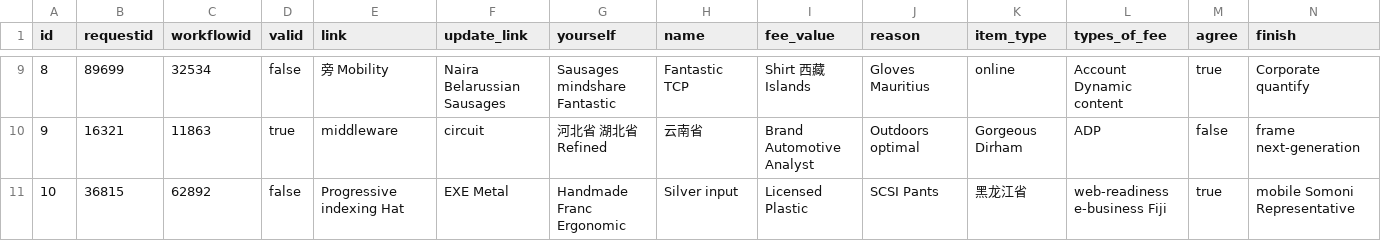
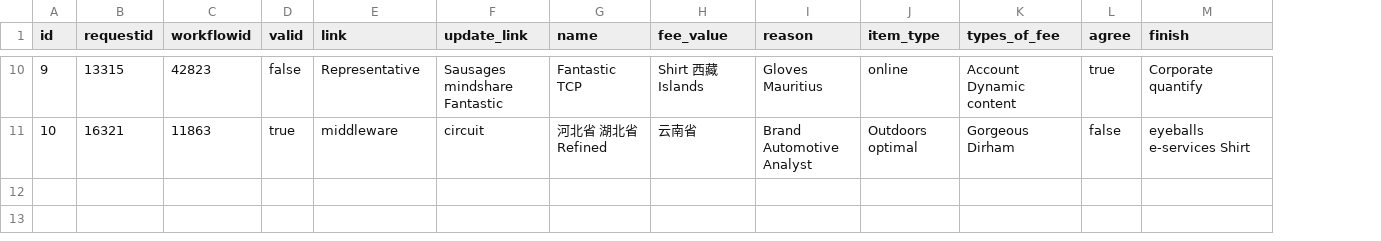
Before and after one commit to bit-star/ga, a CSV file: src/main/resources/config/liquibase/fake-data/public_card_data.csv, drawn as a sheet; only a part is shown, gaps mark what is left out; removed rows and columns are numbered as before the commit, all else as after; rows hold the shown columns only; the diff covers the shown part only; the diff names each change by its address in the sheet, - before the commit and + after, or states it on an @@ line.

```diff
--- a/src/main/resources/config/liquibase/fake-data/public_card_data.csv
+++ b/src/main/resources/config/liquibase/fake-data/public_card_data.csv
-column G (yourself), row 9: Sausages mindshare Fantastic; row 11: Handmade Franc Ergonomic
-A10 (id): 8
+A10 (id): 9
-B10 (requestid): 89699
+B10 (requestid): 13315
-C10 (workflowid): 32534
+C10 (workflowid): 42823
-E10 (link): 旁 Mobility
+E10 (link): Representative
-F10 (update_link): Naira Belarussian Sausages
+F10 (update_link): Sausages mindshare Fantastic
-row 10: 9 | 16321 | 11863 | true | middleware | circuit | 河北省 湖北省 Refined | 云南省 | Brand Automotive Analyst | Outdoors optimal | Gorgeous Dirham | ADP | false | frame next-generation
-B11 (requestid): 36815
+B11 (requestid): 16321
-C11 (workflowid): 62892
+C11 (workflowid): 11863
-D11 (valid): false
+D11 (valid): true
-E11 (link): Progressive indexing Hat
+E11 (link): middleware
-F11 (update_link): EXE Metal
+F11 (update_link): circuit
-G11 (name): Silver input
+G11 (name): 河北省 湖北省 Refined
-H11 (fee_value): Licensed Plastic
+H11 (fee_value): 云南省
-I11 (reason): SCSI Pants
+I11 (reason): Brand Automotive Analyst
-J11 (item_type): 黑龙江省
+J11 (item_type): Outdoors optimal
-K11 (types_of_fee): web-readiness e-business Fiji
+K11 (types_of_fee): Gorgeous Dirham
-L11 (agree): true
+L11 (agree): false
-M11 (finish): mobile Somoni Representative
+M11 (finish): eyeballs e-services Shirt
```
Also changed, not shown: 1 added row and 99 edited cells elsewhere in this file, src/main/resources/config/liquibase/fake-data/private_card_data.csv, 27 other files.
